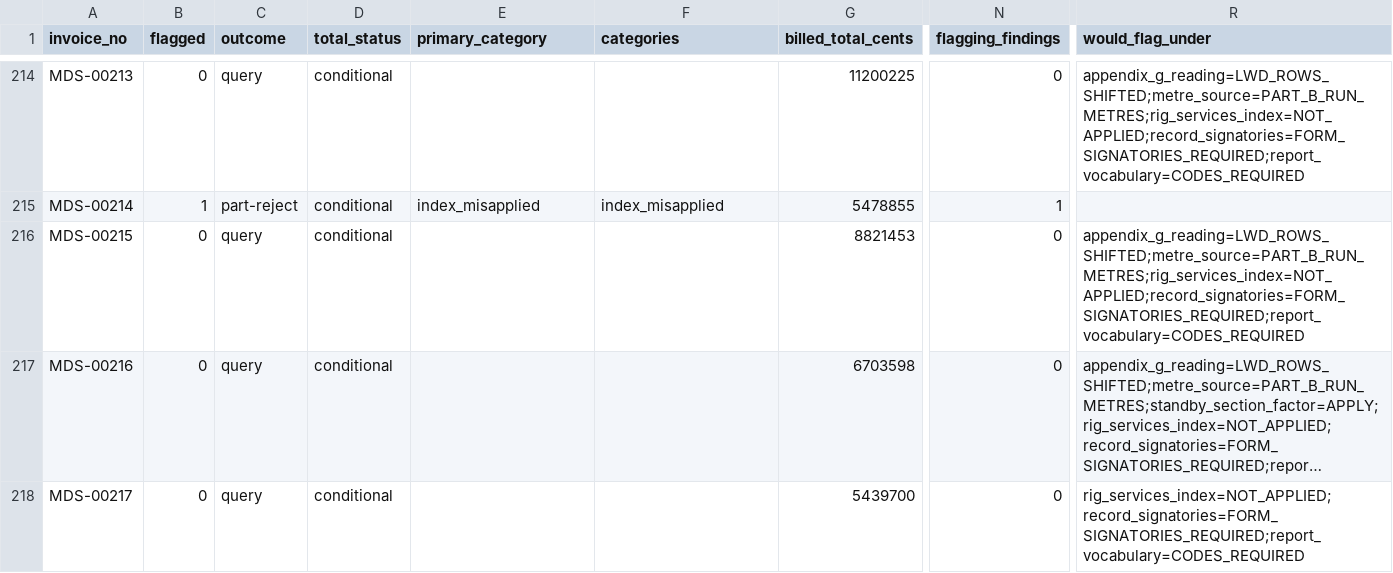
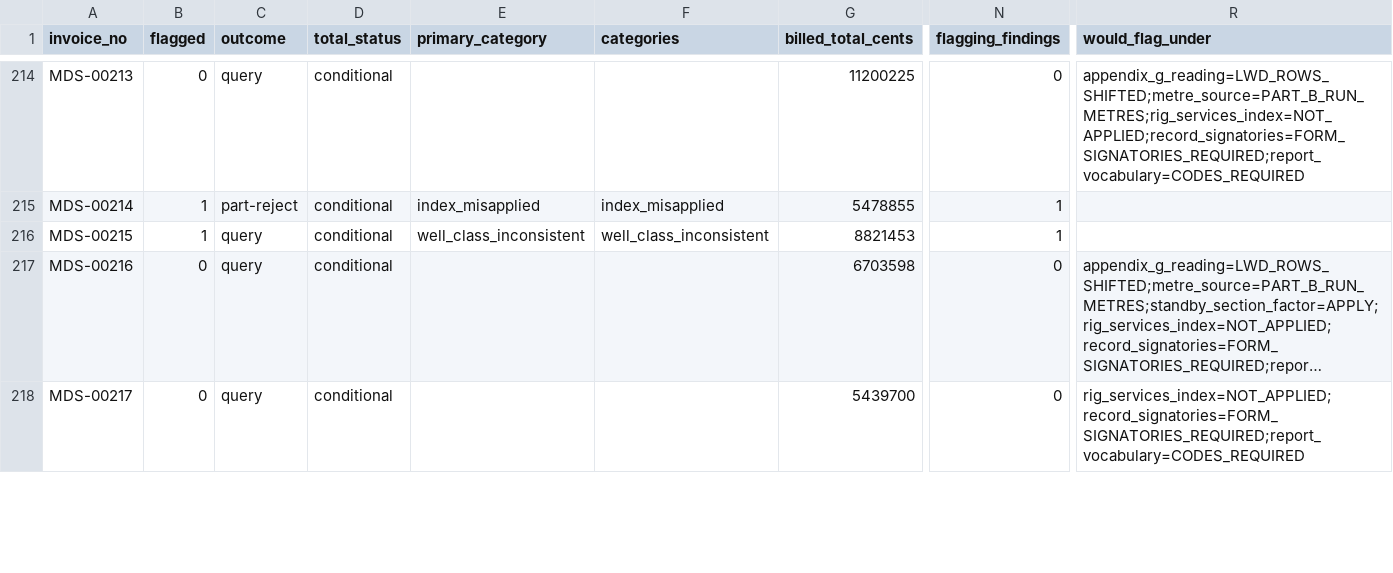
Before and after one commit to YSFWRLD/ContractorsAuditTask, a CSV file: outputs/drilling/invoice_audit.csv, drawn as a sheet; only a part is shown, gaps mark what is left out; long unchanged cells end in …; the diff covers the shown part only; the diff names each change by its address in the sheet, - before the commit and + after, or states it on an @@ line.

```diff
--- a/outputs/drilling/invoice_audit.csv
+++ b/outputs/drilling/invoice_audit.csv
-B216 (flagged): 0
+B216 (flagged): 1
-E216 (primary_category): (empty)
+E216 (primary_category): well_class_inconsistent
-F216 (categories): (empty)
+F216 (categories): well_class_inconsistent
-N216 (flagging_findings): 0
+N216 (flagging_findings): 1
-R216 (would_flag_under): appendix_g_reading=LWD_ROWS_SHIFTED;metre_source=PART_B_RUN_METRES;rig_services_index=NOT_APPLIED;record_signatories=FORM_SIGNATORIES_REQUIRED;report_vocabulary=CODES_REQUIRED
+R216 (would_flag_under): (empty)
```
Also changed, not shown: 13 edited cells elsewhere in this file, outputs/civil_works/draft_predictions.csv, outputs/drilling/draft_predictions.csv, 45 other files.
